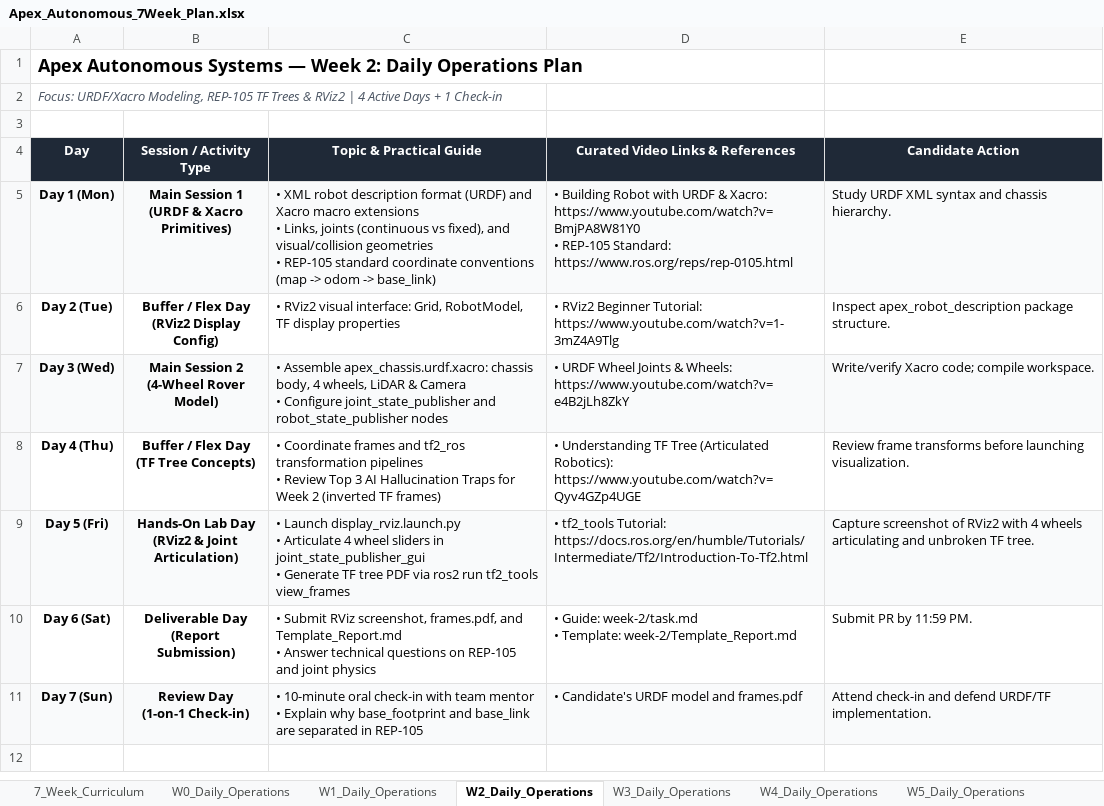
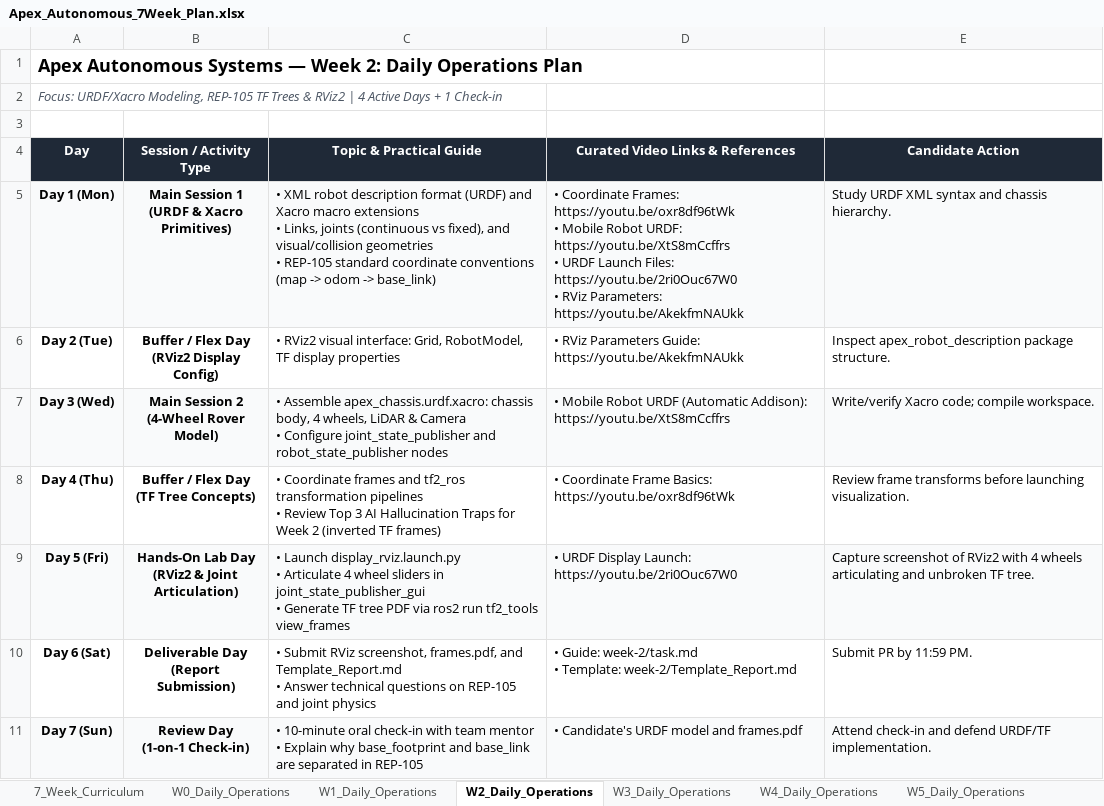
Before and after one commit to saifelden1/Autonomous-LP-APEX27, an Excel workbook: Apex_Autonomous_7Week_Plan.xlsx, sheet W2_Daily_Operations, drawn as a sheet; values as stored, in another font and other column widths than the file's, no borders; ↵ is a line break in a cell; the diff names each change by its address in the sheet, - before the commit and + after, or states it on an @@ line.

Commit message:
feat(curriculum): integrate Automatic Addison video series and report templates for Week 1, 2, and 3

```diff
--- a/Apex_Autonomous_7Week_Plan.xlsx (sheet W2_Daily_Operations)
+++ b/Apex_Autonomous_7Week_Plan.xlsx (sheet W2_Daily_Operations)
-D5 (Curated Video Links & References): • Building Robot with URDF & Xacro: https://www.youtube.com/watch?v=BmjPA8W81Y0 ↵ • REP-105 Standard: https://www.ros.org/reps/rep-0105.html
+D5 (Curated Video Links & References): • Coordinate Frames: https://youtu.be/oxr8df96tWk ↵ • Mobile Robot URDF: https://youtu.be/XtS8mCcffrs ↵ • URDF Launch Files: https://youtu.be/2ri0Ouc67W0 ↵ • RViz Parameters: https://youtu.be/AkekfmNAUkk
-D6 (Curated Video Links & References): • RViz2 Beginner Tutorial: https://www.youtube.com/watch?v=1-3mZ4A9Tlg
+D6 (Curated Video Links & References): • RViz Parameters Guide: https://youtu.be/AkekfmNAUkk
-D7 (Curated Video Links & References): • URDF Wheel Joints & Wheels: https://www.youtube.com/watch?v=e4B2jLh8ZkY
+D7 (Curated Video Links & References): • Mobile Robot URDF (Automatic Addison): https://youtu.be/XtS8mCcffrs
-D8 (Curated Video Links & References): • Understanding TF Tree (Articulated Robotics): https://www.youtube.com/watch?v=Qyv4GZp4UGE
+D8 (Curated Video Links & References): • Coordinate Frame Basics: https://youtu.be/oxr8df96tWk
-D9 (Curated Video Links & References): • tf2_tools Tutorial: https://docs.ros.org/en/humble/Tutorials/Intermediate/Tf2/Introduction-To-Tf2.html
+D9 (Curated Video Links & References): • URDF Display Launch: https://youtu.be/2ri0Ouc67W0
```
Also changed, not shown: sheet W3_Daily_Operations, sheet W1_Daily_Operations, 8 other files.
